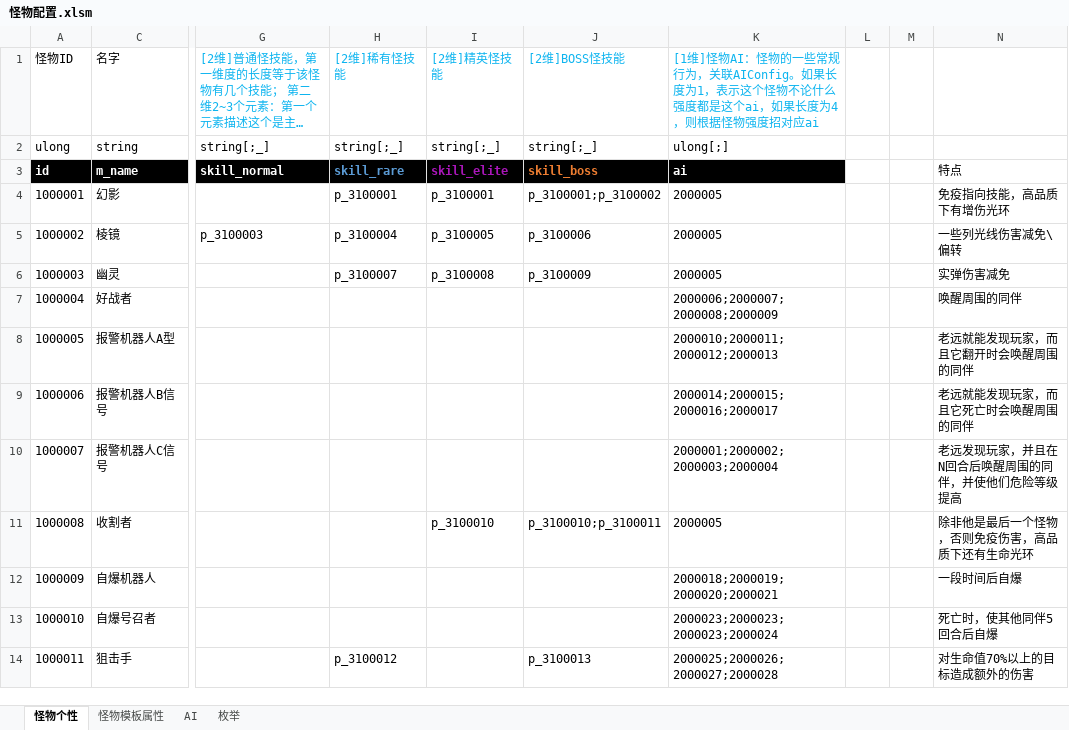
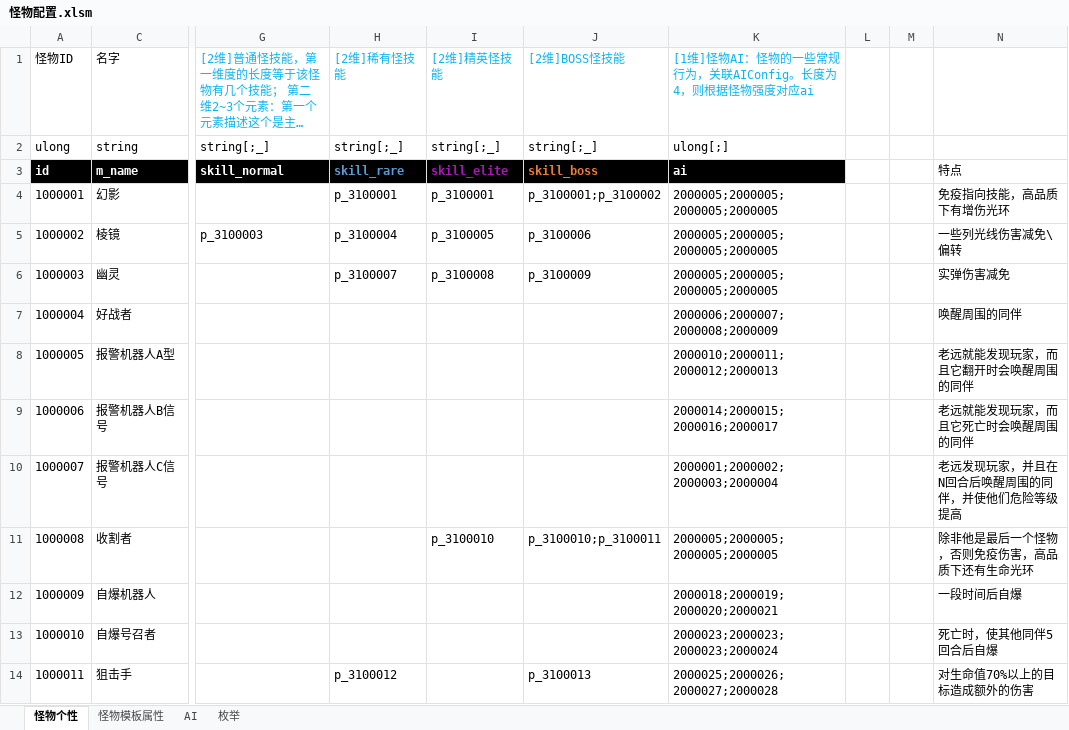
Before and after one commit to Canvastudio/Prometheus, an Excel workbook: Design/原始配置表/怪物配置.xlsm, sheet 怪物个性, drawn as a sheet; only a part is shown, gaps mark what is left out; long unchanged cells end in …; values as stored, in another font and other column widths than the file's, no borders; conditional formats and table styles not drawn; the diff covers the shown part only; the diff names each change by its address in the sheet, - before the commit and + after, or states it on an @@ line.

```diff
--- a/Design/原始配置表/怪物配置.xlsm (sheet 怪物个性)
+++ b/Design/原始配置表/怪物配置.xlsm (sheet 怪物个性)
-K1: …关联AIConfig。如果长度为1，表示这个怪物不论什么强度都是这个ai，如果长度为4，则根据怪物强度招对应ai
+K1: …关联AIConfig。长度为4，则根据怪物强度对应ai
-K4:K6: 2000005
+K4:K6: 2000005;2000005;2000005;2000005
-K11: 2000005
+K11: 2000005;2000005;2000005;2000005
```
Also changed, not shown: 14 edited cells elsewhere in this sheet, 1 other file.
